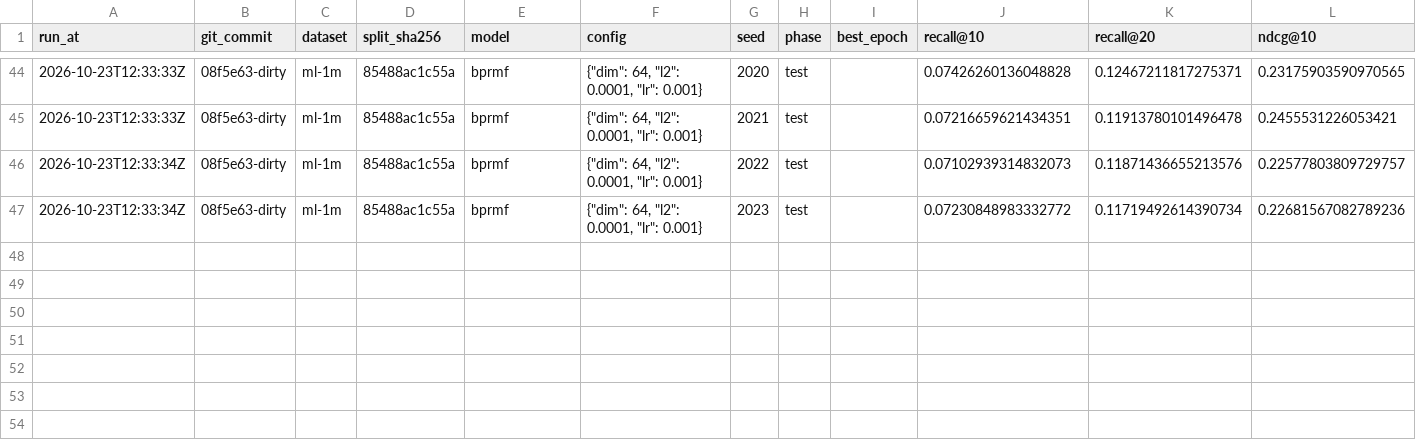
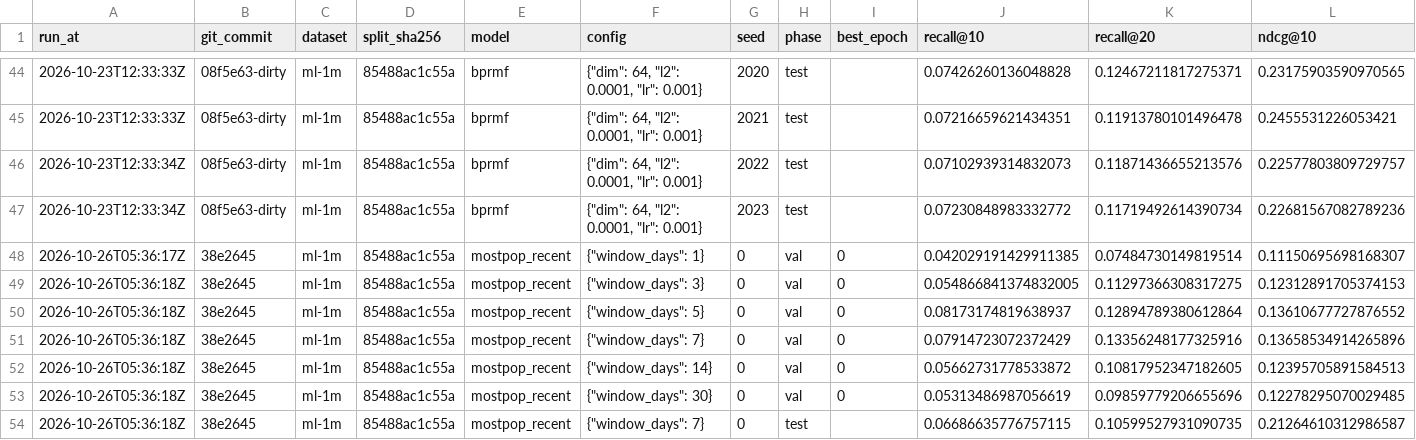
Before and after one commit to DomQuangMinhTriet/t-kgat, a CSV file: results/registry.csv, drawn as a sheet; only a part is shown, gaps mark what is left out; rows hold the shown columns only; the diff names each change by its address in the sheet, - before the commit and + after, or states it on an @@ line.

```diff
--- a/results/registry.csv
+++ b/results/registry.csv
+row 48: 2026-10-26T05:36:17Z | 38e2645 | ml-1m | 85488ac1c55a | mostpop_recent | {"window_days": 1} | 0 | val | 0 | 0.042029191429911385 | 0.07484730149819514 | 0.11150695698168307
+row 49: 2026-10-26T05:36:18Z | 38e2645 | ml-1m | 85488ac1c55a | mostpop_recent | {"window_days": 3} | 0 | val | 0 | 0.054866841374832005 | 0.11297366308317275 | 0.12312891705374153
+row 50: 2026-10-26T05:36:18Z | 38e2645 | ml-1m | 85488ac1c55a | mostpop_recent | {"window_days": 5} | 0 | val | 0 | 0.08173174819638937 | 0.12894789380612864 | 0.13610677727876552
+row 51: 2026-10-26T05:36:18Z | 38e2645 | ml-1m | 85488ac1c55a | mostpop_recent | {"window_days": 7} | 0 | val | 0 | 0.07914723072372429 | 0.13356248177325916 | 0.13658534914265896
+row 52: 2026-10-26T05:36:18Z | 38e2645 | ml-1m | 85488ac1c55a | mostpop_recent | {"window_days": 14} | 0 | val | 0 | 0.05662731778533872 | 0.10817952347182605 | 0.12395705891584513
+row 53: 2026-10-26T05:36:18Z | 38e2645 | ml-1m | 85488ac1c55a | mostpop_recent | {"window_days": 30} | 0 | val | 0 | 0.05313486987056619 | 0.09859779206655696 | 0.12278295070029485
+row 54: 2026-10-26T05:36:18Z | 38e2645 | ml-1m | 85488ac1c55a | mostpop_recent | {"window_days": 7} | 0 | test |  | 0.06686635776757115 | 0.10599527931090735 | 0.21264610312986587
```
Also changed, not shown: 2 other files.
